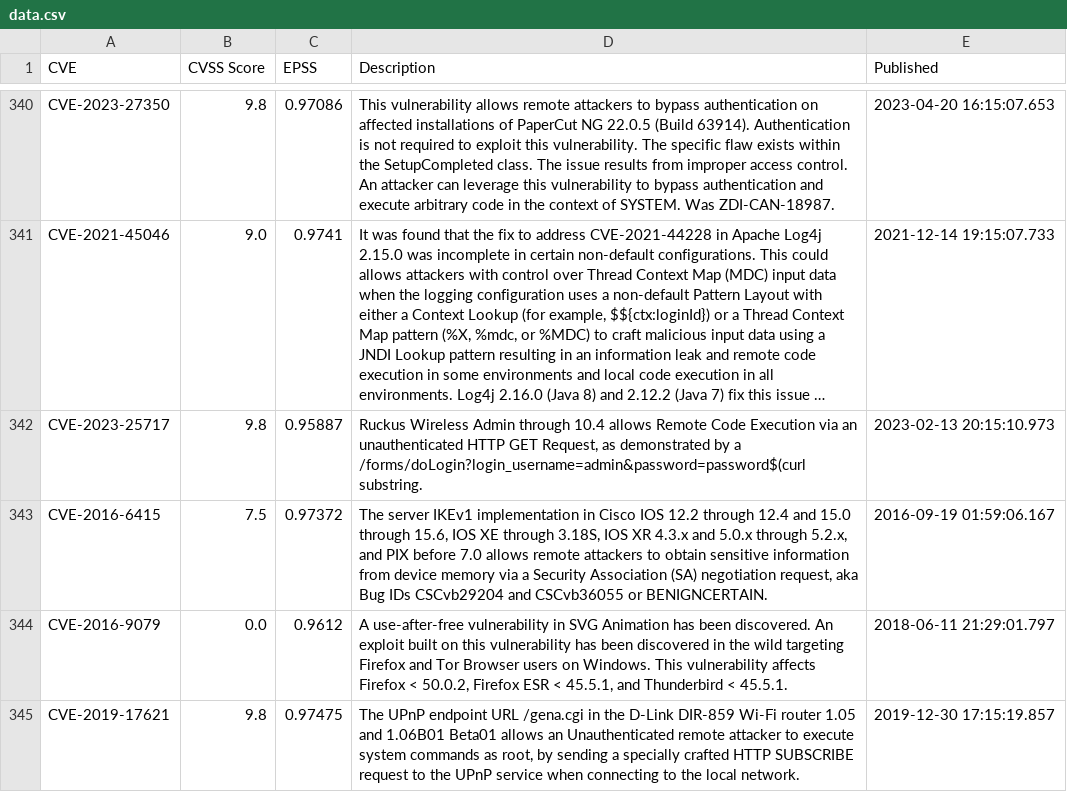
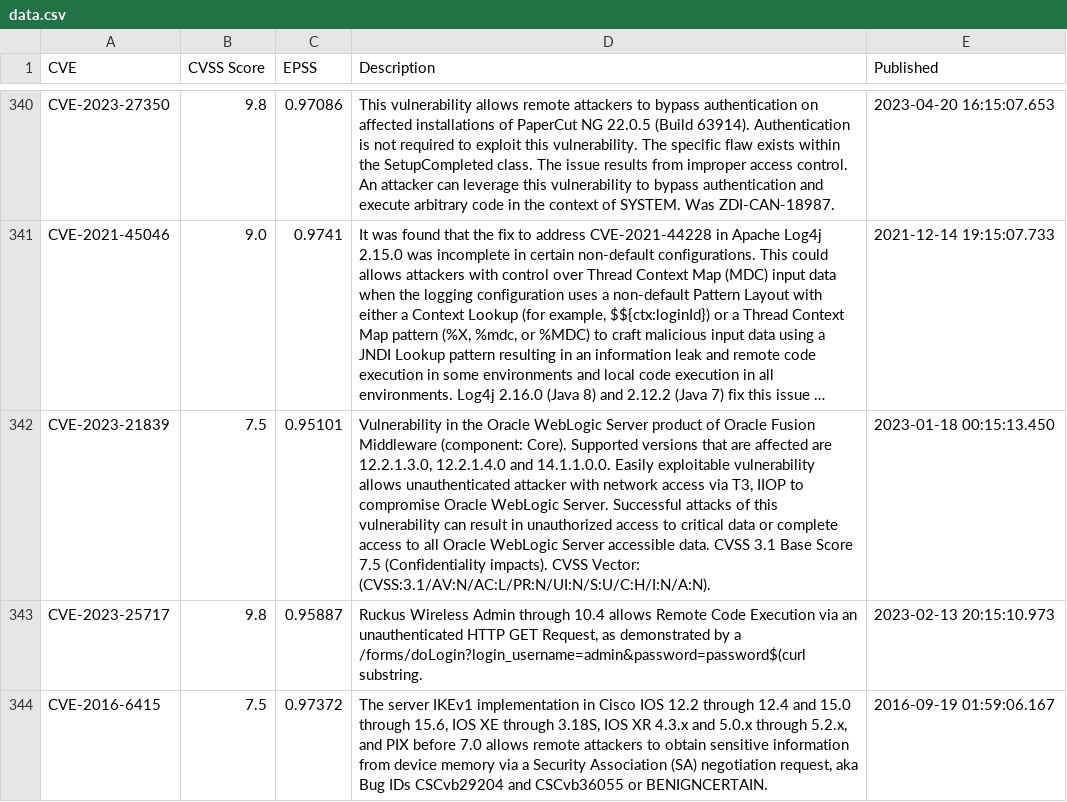
Before and after one commit to jgamblin/patchthisapp, a CSV file: data/data.csv, drawn as a sheet; only a part is shown, gaps mark what is left out; the shorter side is filled out with more unchanged rows; long unchanged cells end in …; the diff covers the shown part only; the diff names each change by its address in the sheet, - before the commit and + after, or states it on an @@ line.

```diff
--- a/data/data.csv
+++ b/data/data.csv
+row 342: CVE-2023-21839 | 7.5 | 0.95101 | Vulnerability in the Oracle WebLogic Server product of Oracle Fusion Middleware (component: Core). Supported versions that are affected are 12.2.1.3.0, 12.2.1.4.0 and 14.1.1.0.0. Easily exploitable vulnerability allows unauthenticated attacker with network access via T3, IIOP to compromise Oracle WebLogic Server. Successful attacks of this vulnerability can result in unauthorized access to critical data or complete access to all Oracle WebLogic Server accessible data. CVSS 3.1 Base Score 7.5 (Confidentiality impacts). CVSS Vector: (CVSS:3.1/AV:N/AC:L/PR:N/UI:N/S:U/C:H/I:N/A:N). | 2023-01-18 00:15:13.450
```
Also changed, not shown: 1 added row, 9 removed rows and 28 edited cells elsewhere in this file, 1 other file.
